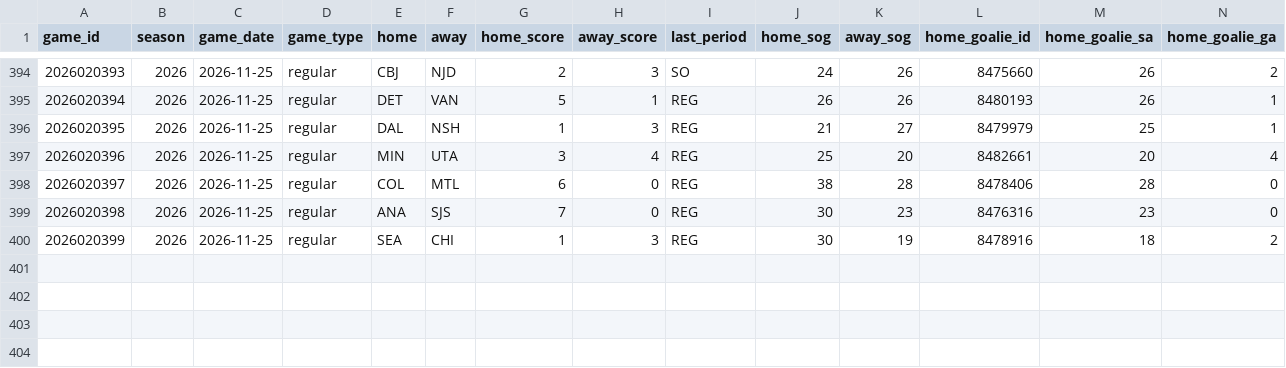
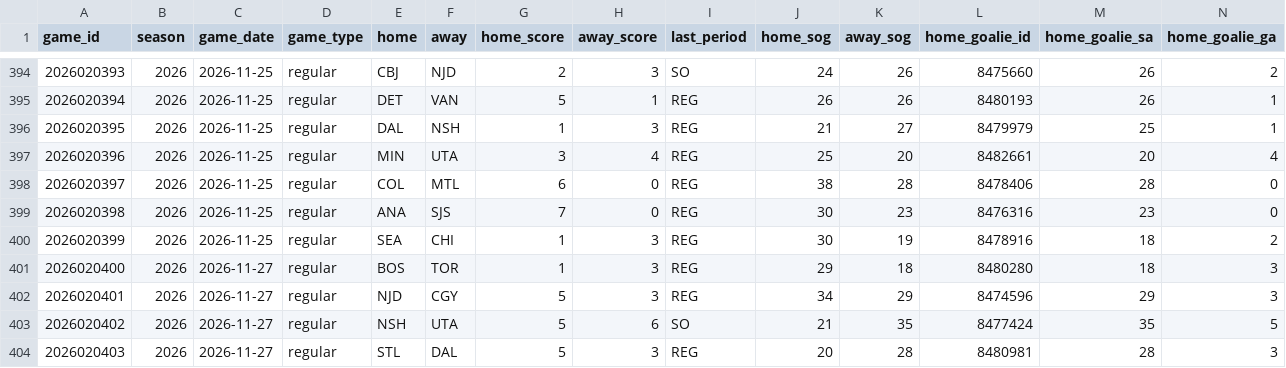
Before and after one commit to lifeisgreat07/NFL-Model-2, a CSV file: data/nhl/history/boxscores_2026.csv, drawn as a sheet; only a part is shown, gaps mark what is left out; rows hold the shown columns only; the diff names each change by its address in the sheet, - before the commit and + after, or states it on an @@ line.

```diff
--- a/data/nhl/history/boxscores_2026.csv
+++ b/data/nhl/history/boxscores_2026.csv
+row 401: 2026020400 | 2026 | 2026-11-27 | regular | BOS | TOR | 1 | 3 | REG | 29 | 18 | 8480280 | 18 | 3
+row 402: 2026020401 | 2026 | 2026-11-27 | regular | NJD | CGY | 5 | 3 | REG | 34 | 29 | 8474596 | 29 | 3
+row 403: 2026020402 | 2026 | 2026-11-27 | regular | NSH | UTA | 5 | 6 | SO | 21 | 35 | 8477424 | 35 | 5
+row 404: 2026020403 | 2026 | 2026-11-27 | regular | STL | DAL | 5 | 3 | REG | 20 | 28 | 8480981 | 28 | 3
```
Also changed, not shown: 9 other files.
